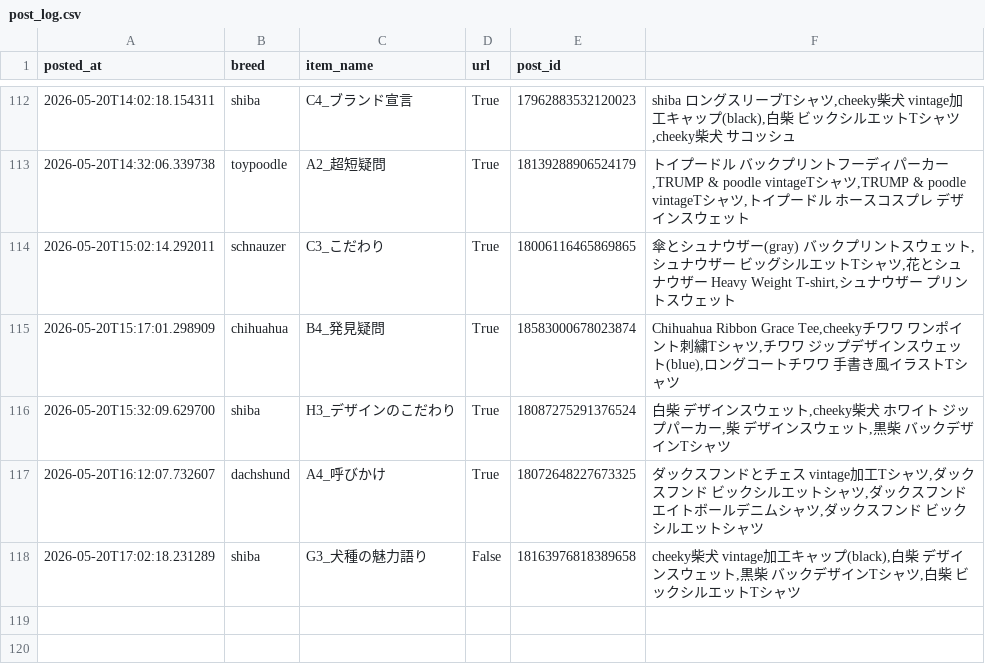
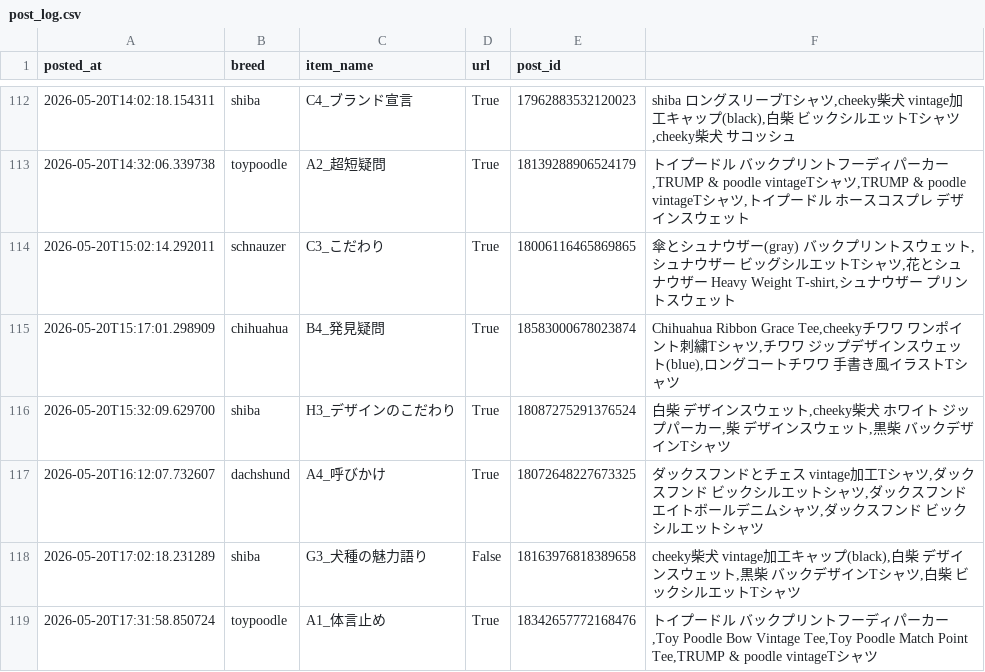
Before and after one commit to takaso123so/dgru-threads, a CSV file: logs/post_log.csv, drawn as a sheet; only a part is shown, gaps mark what is left out; the diff names each change by its address in the sheet, - before the commit and + after, or states it on an @@ line.

```diff
--- a/logs/post_log.csv
+++ b/logs/post_log.csv
+row 119: 2026-05-20T17:31:58.850724 | toypoodle | A1_体言止め | True | 18342657772168476 | トイプードル バックプリントフーディパーカー,Toy Poodle Bow Vintage Tee,Toy Poodle Match Point Tee,TRUMP & poodle vintageTシャツ
```
